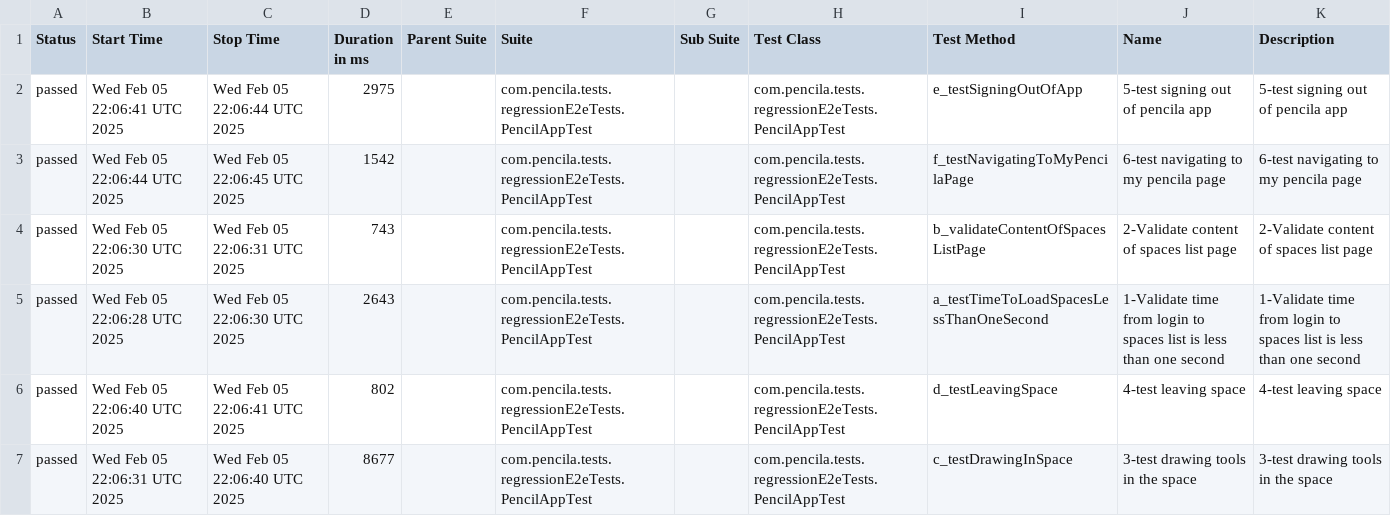
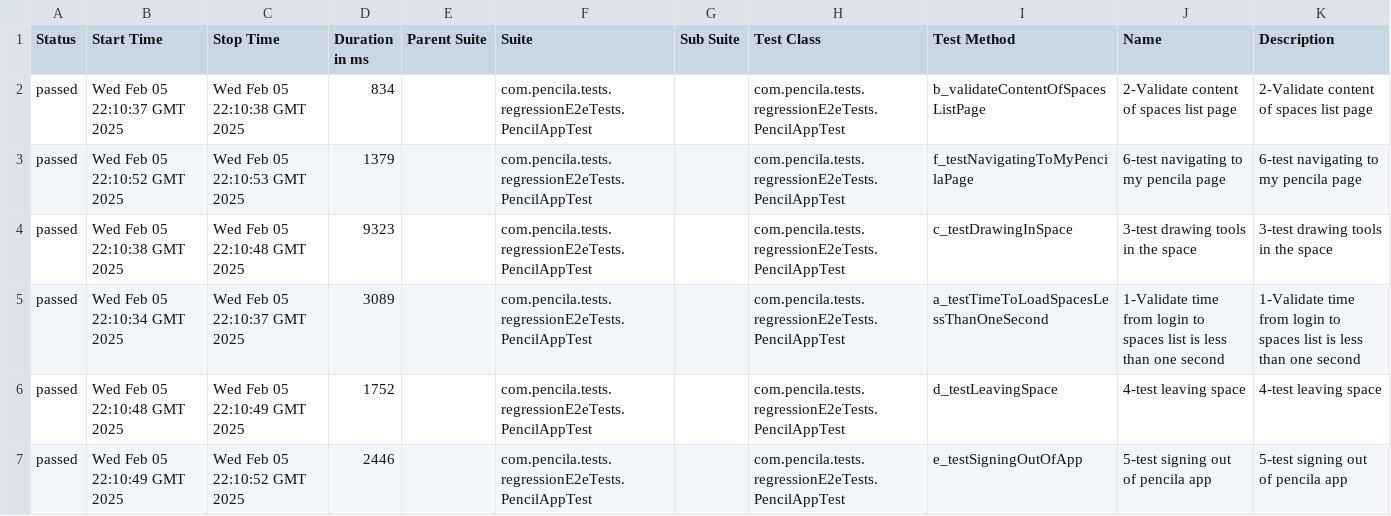
Before and after one commit to AbdelazizNassif/practice-selenium, a CSV file: data/suites.csv, drawn as a sheet.

```diff
--- a/data/suites.csv
+++ b/data/suites.csv
@@ -1,7 +1,7 @@
 "Status","Start Time","Stop Time","Duration in ms","Parent Suite","Suite","Sub Suite","Test Class","Test Method","Name","Description"
-"passed","Wed Feb 05 22:06:41 UTC 2025","Wed Feb 05 22:06:44 UTC 2025","2975","","com.pencila.tests.regressionE2eTests.PencilAppTest","","com.pencila.tests.regressionE2eTests.PencilAppTest","e_testSigningOutOfApp","5-test signing out of pencila app","5-test signing out of pencila app"
-"passed","Wed Feb 05 22:06:44 UTC 2025","Wed Feb 05 22:06:45 UTC 2025","1542","","com.pencila.tests.regressionE2eTests.PencilAppTest","","com.pencila.tests.regressionE2eTests.PencilAppTest","f_testNavigatingToMyPencilaPage","6-test navigating to my pencila page","6-test navigating to my pencila page"
-"passed","Wed Feb 05 22:06:30 UTC 2025","Wed Feb 05 22:06:31 UTC 2025","743","","com.pencila.tests.regressionE2eTests.PencilAppTest","","com.pencila.tests.regressionE2eTests.PencilAppTest","b_validateContentOfSpacesListPage","2-Validate content of spaces list page","2-Validate content of spaces list page"
-"passed","Wed Feb 05 22:06:28 UTC 2025","Wed Feb 05 22:06:30 UTC 2025","2643","","com.pencila.tests.regressionE2eTests.PencilAppTest","","com.pencila.tests.regressionE2eTests.PencilAppTest","a_testTimeToLoadSpacesLessThanOneSecond","1-Validate time from login to spaces list is less than one second","1-Validate time from login to spaces list is less than one second"
-"passed","Wed Feb 05 22:06:40 UTC 2025","Wed Feb 05 22:06:41 UTC 2025","802","","com.pencila.tests.regressionE2eTests.PencilAppTest","","com.pencila.tests.regressionE2eTests.PencilAppTest","d_testLeavingSpace","4-test leaving space","4-test leaving space"
-"passed","Wed Feb 05 22:06:31 UTC 2025","Wed Feb 05 22:06:40 UTC 2025","8677","","com.pencila.tests.regressionE2eTests.PencilAppTest","","com.pencila.tests.regressionE2eTests.PencilAppTest","c_testDrawingInSpace","3-test drawing tools in the space","3-test drawing tools in the space"
+"passed","Wed Feb 05 22:10:37 GMT 2025","Wed Feb 05 22:10:38 GMT 2025","834","","com.pencila.tests.regressionE2eTests.PencilAppTest","","com.pencila.tests.regressionE2eTests.PencilAppTest","b_validateContentOfSpacesListPage","2-Validate content of spaces list page","2-Validate content of spaces list page"
+"passed","Wed Feb 05 22:10:52 GMT 2025","Wed Feb 05 22:10:53 GMT 2025","1379","","com.pencila.tests.regressionE2eTests.PencilAppTest","","com.pencila.tests.regressionE2eTests.PencilAppTest","f_testNavigatingToMyPencilaPage","6-test navigating to my pencila page","6-test navigating to my pencila page"
+"passed","Wed Feb 05 22:10:38 GMT 2025","Wed Feb 05 22:10:48 GMT 2025","9323","","com.pencila.tests.regressionE2eTests.PencilAppTest","","com.pencila.tests.regressionE2eTests.PencilAppTest","c_testDrawingInSpace","3-test drawing tools in the space","3-test drawing tools in the space"
+"passed","Wed Feb 05 22:10:34 GMT 2025","Wed Feb 05 22:10:37 GMT 2025","3089","","com.pencila.tests.regressionE2eTests.PencilAppTest","","com.pencila.tests.regressionE2eTests.PencilAppTest","a_testTimeToLoadSpacesLessThanOneSecond","1-Validate time from login to spaces list is less than one second","1-Validate time from login to spaces list is less than one second"
+"passed","Wed Feb 05 22:10:48 GMT 2025","Wed Feb 05 22:10:49 GMT 2025","1752","","com.pencila.tests.regressionE2eTests.PencilAppTest","","com.pencila.tests.regressionE2eTests.PencilAppTest","d_testLeavingSpace","4-test leaving space","4-test leaving space"
+"passed","Wed Feb 05 22:10:49 GMT 2025","Wed Feb 05 22:10:52 GMT 2025","2446","","com.pencila.tests.regressionE2eTests.PencilAppTest","","com.pencila.tests.regressionE2eTests.PencilAppTest","e_testSigningOutOfApp","5-test signing out of pencila app","5-test signing out of pencila app"
```
Also changed, not shown: 53 other files.
